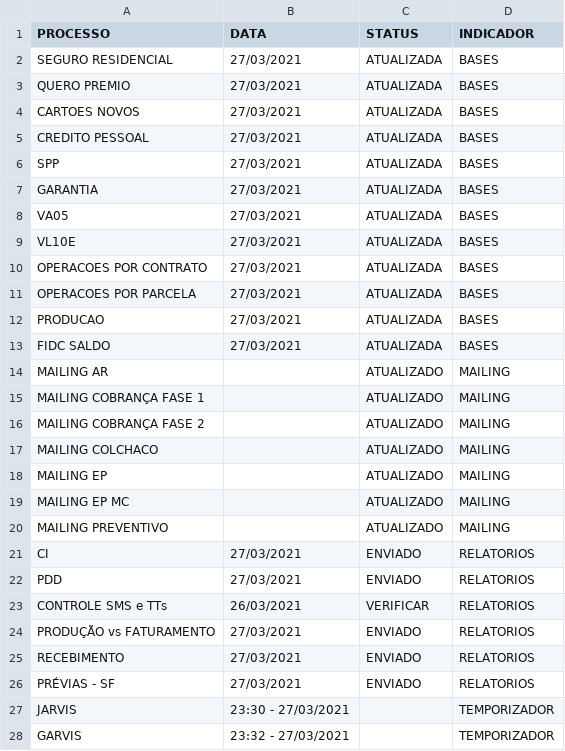
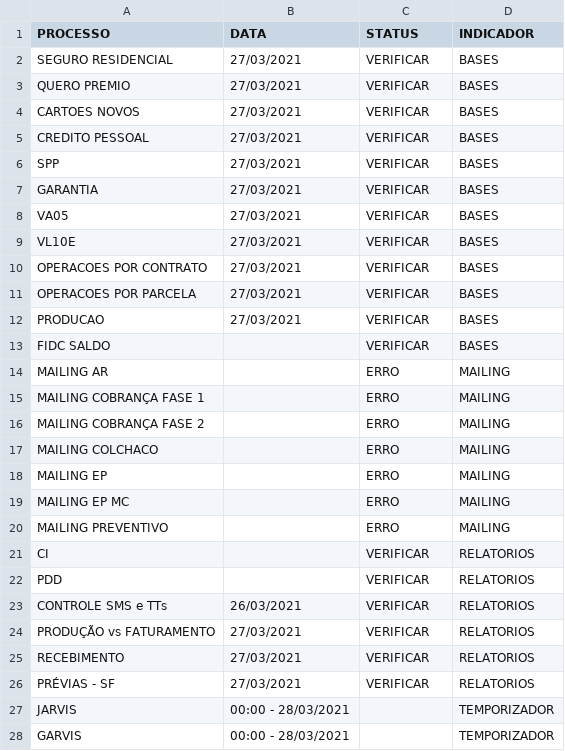
Before and after one commit to lucasely/bot_mis, a CSV file: verdemis.csv, drawn as a sheet; only a part is shown; the diff covers the shown part only.

Commit message:
Atualizando - VerdeMIS

```diff
--- a/verdemis.csv
+++ b/verdemis.csv
@@ -1,28 +1,28 @@
 PROCESSO;DATA;STATUS;INDICADOR
-SEGURO RESIDENCIAL;27/03/2021;ATUALIZADA;BASES
-QUERO PREMIO;27/03/2021;ATUALIZADA;BASES
-CARTOES NOVOS;27/03/2021;ATUALIZADA;BASES
-CREDITO PESSOAL;27/03/2021;ATUALIZADA;BASES
-SPP;27/03/2021;ATUALIZADA;BASES
-GARANTIA;27/03/2021;ATUALIZADA;BASES
-VA05;27/03/2021;ATUALIZADA;BASES
-VL10E;27/03/2021;ATUALIZADA;BASES
-OPERACOES POR CONTRATO;27/03/2021;ATUALIZADA;BASES
-OPERACOES POR PARCELA;27/03/2021;ATUALIZADA;BASES
-PRODUCAO;27/03/2021;ATUALIZADA;BASES
-FIDC SALDO;27/03/2021;ATUALIZADA;BASES
-MAILING AR;;ATUALIZADO;MAILING
-MAILING COBRANÇA FASE 1;;ATUALIZADO;MAILING
-MAILING COBRANÇA FASE 2;;ATUALIZADO;MAILING
-MAILING COLCHACO;;ATUALIZADO;MAILING
-MAILING EP;;ATUALIZADO;MAILING
-MAILING EP MC;;ATUALIZADO;MAILING
-MAILING PREVENTIVO;;ATUALIZADO;MAILING
-CI;27/03/2021;ENVIADO;RELATORIOS
-PDD;27/03/2021;ENVIADO;RELATORIOS
+SEGURO RESIDENCIAL;27/03/2021;VERIFICAR;BASES
+QUERO PREMIO;27/03/2021;VERIFICAR;BASES
+CARTOES NOVOS;27/03/2021;VERIFICAR;BASES
+CREDITO PESSOAL;27/03/2021;VERIFICAR;BASES
+SPP;27/03/2021;VERIFICAR;BASES
+GARANTIA;27/03/2021;VERIFICAR;BASES
+VA05;27/03/2021;VERIFICAR;BASES
+VL10E;27/03/2021;VERIFICAR;BASES
+OPERACOES POR CONTRATO;27/03/2021;VERIFICAR;BASES
+OPERACOES POR PARCELA;27/03/2021;VERIFICAR;BASES
+PRODUCAO;27/03/2021;VERIFICAR;BASES
+FIDC SALDO;;VERIFICAR;BASES
+MAILING AR;;ERRO;MAILING
+MAILING COBRANÇA FASE 1;;ERRO;MAILING
+MAILING COBRANÇA FASE 2;;ERRO;MAILING
+MAILING COLCHACO;;ERRO;MAILING
+MAILING EP;;ERRO;MAILING
+MAILING EP MC;;ERRO;MAILING
+MAILING PREVENTIVO;;ERRO;MAILING
+CI;;VERIFICAR;RELATORIOS
+PDD;;VERIFICAR;RELATORIOS
 CONTROLE SMS e TTs;26/03/2021;VERIFICAR;RELATORIOS
-PRODUÇÃO vs FATURAMENTO;27/03/2021;ENVIADO;RELATORIOS
-RECEBIMENTO;27/03/2021;ENVIADO;RELATORIOS
-PRÉVIAS - SF;27/03/2021;ENVIADO;RELATORIOS
-JARVIS;23:30 - 27/03/2021;;TEMPORIZADOR
-GARVIS;23:32 - 27/03/2021;;TEMPORIZADOR
+PRODUÇÃO vs FATURAMENTO;27/03/2021;VERIFICAR;RELATORIOS
+RECEBIMENTO;27/03/2021;VERIFICAR;RELATORIOS
+PRÉVIAS - SF;27/03/2021;VERIFICAR;RELATORIOS
+JARVIS;00:00 - 28/03/2021;;TEMPORIZADOR
+GARVIS;00:00 - 28/03/2021;;TEMPORIZADOR
```
Also changed, not shown: 2 edited cells elsewhere in this file, 1 other file.
